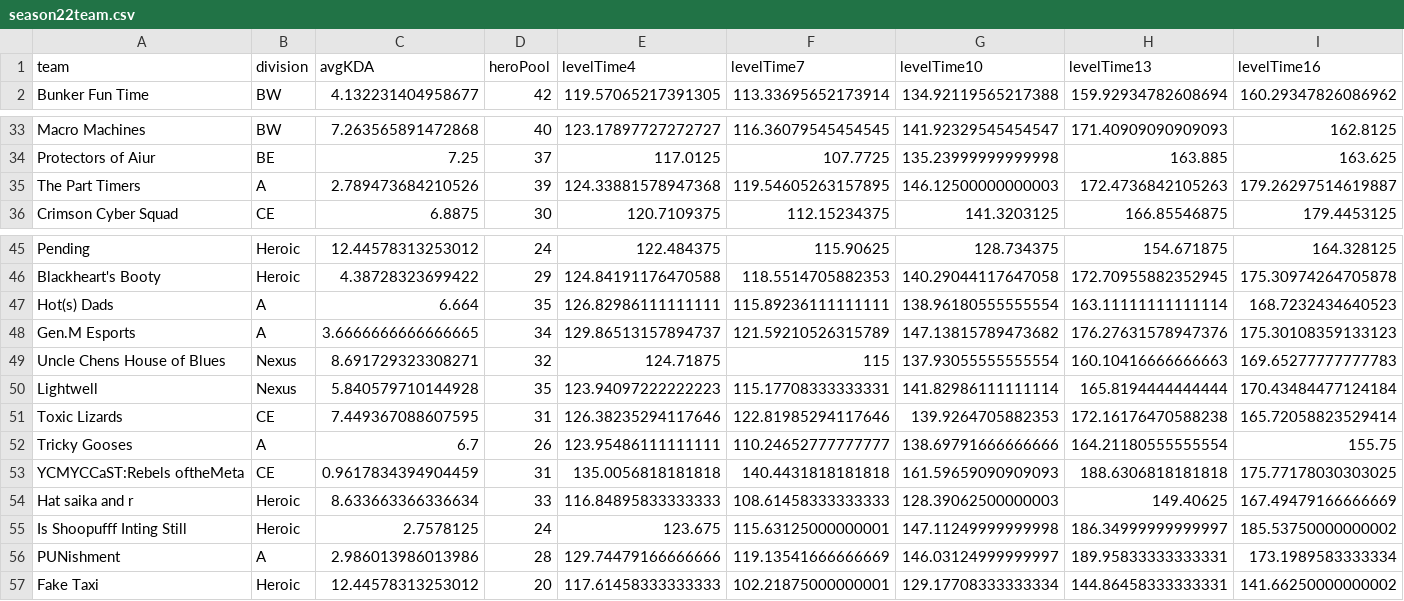
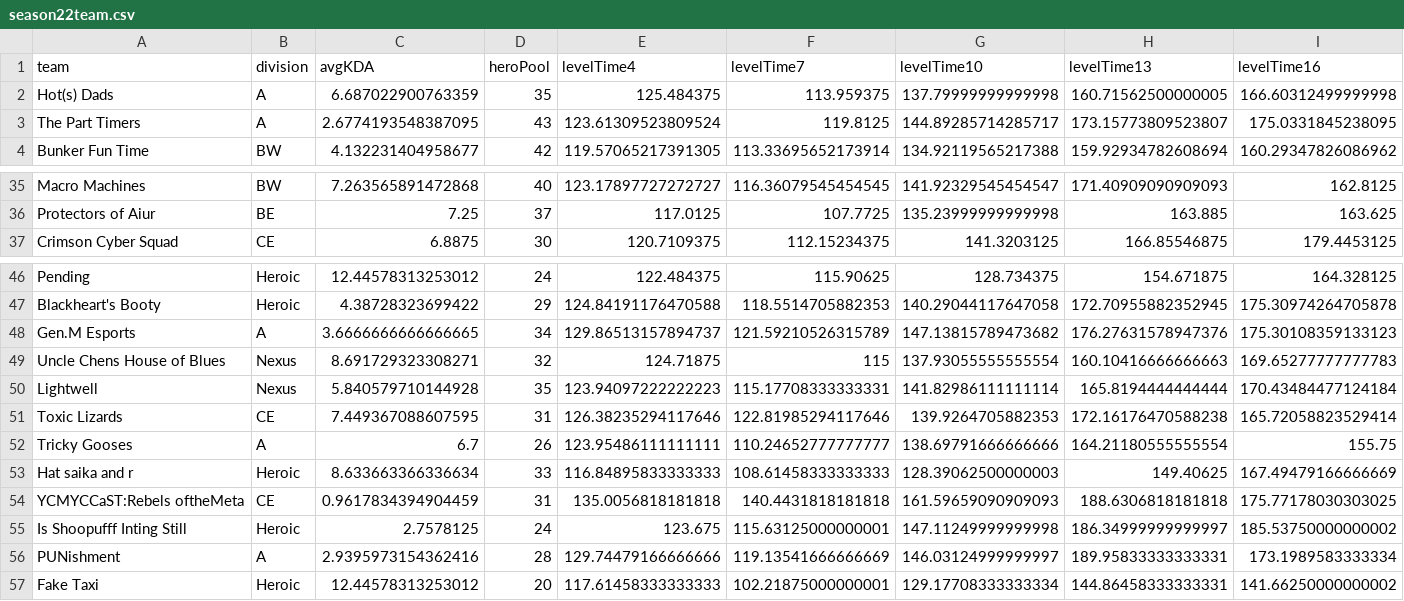
Before and after one commit to patienc3v/patienc3v.github.io, a CSV file: ngs/data/season22team.csv, drawn as a sheet; only a part is shown, gaps mark what is left out; removed rows and columns are numbered as before the commit, all else as after; rows hold the shown columns only; the diff names each change by its address in the sheet, - before the commit and + after, or states it on an @@ line.

Commit message:
"NGS Season 22 Stats update"

```diff
--- a/ngs/data/season22team.csv
+++ b/ngs/data/season22team.csv
+row 2: Hot(s) Dads | A | 6.687022900763359 | 35 | 125.484375 | 113.959375 | 137.79999999999998 | 160.71562500000005 | 166.60312499999998
+row 3: The Part Timers | A | 2.6774193548387095 | 43 | 123.61309523809524 | 119.8125 | 144.89285714285717 | 173.15773809523807 | 175.0331845238095
-row 35: The Part Timers | A | 2.789473684210526 | 39 | 124.33881578947368 | 119.54605263157895 | 146.12500000000003 | 172.4736842105263 | 179.26297514619887
-row 47: Hot(s) Dads | A | 6.664 | 35 | 126.82986111111111 | 115.89236111111111 | 138.96180555555554 | 163.11111111111114 | 168.7232434640523
@@ row 54 moved to row 53: Hat saika and r @@
-C56 (avgKDA): 2.986013986013986
+C56 (avgKDA): 2.9395973154362416
```
Also changed, not shown: ngs/data/season22.csv.
